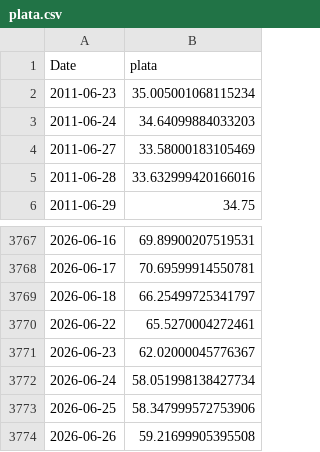
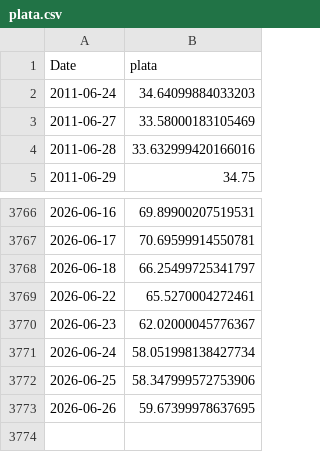
Before and after one commit to tristansuarez/neural-capital-research, a CSV file: data_cache/plata.csv, drawn as a sheet; only a part is shown, gaps mark what is left out.

```diff
--- a/data_cache/plata.csv
+++ b/data_cache/plata.csv
@@ -1,3 +1,2 @@
 Date,plata
-2011-06-23,35.005001068115234
 2011-06-24,34.64099884033203
@@ -3773,2 +3772,2 @@ Date,plata
 2026-06-25,58.347999572753906
-2026-06-26,59.21699905395508
+2026-06-26,59.67399978637695
```
Also changed, not shown: data_cache/oro.csv, 1 other file.
